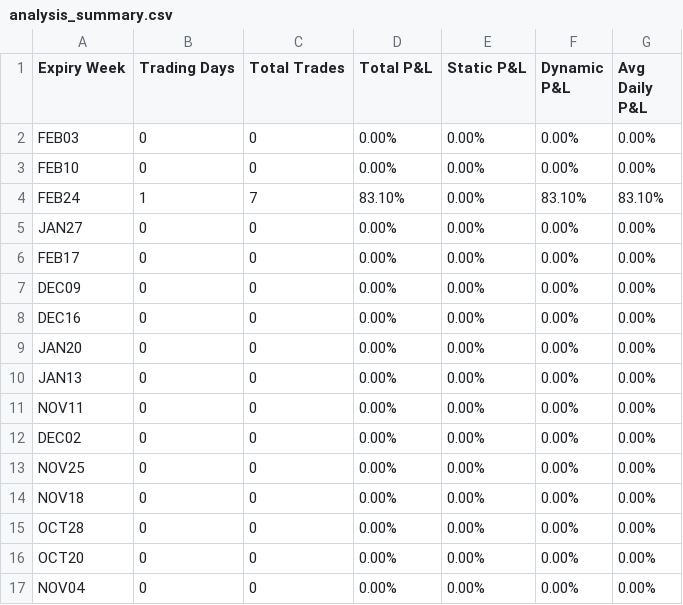
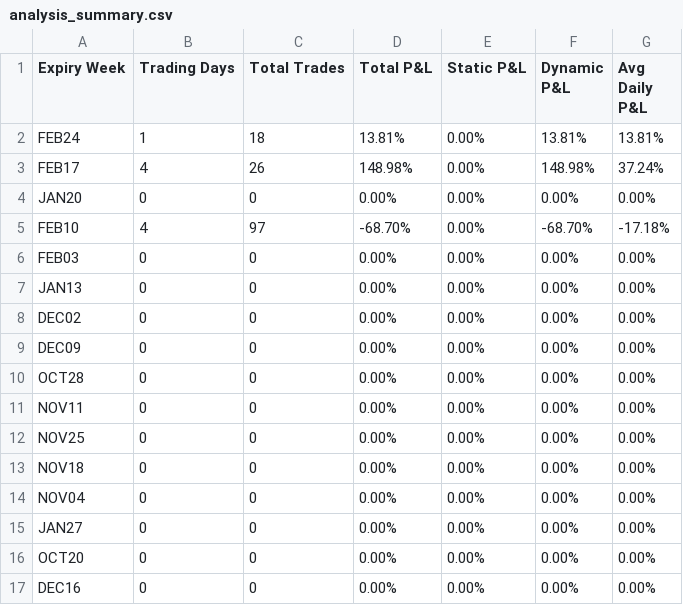
Before and after one commit to hemantsadhwani/kiteconnect_demarker, a CSV file: backtesting_st50/data/analysis_output/consolidated/analysis_summary.csv, drawn as a sheet.

```diff
--- a/backtesting_st50/data/analysis_output/consolidated/analysis_summary.csv
+++ b/backtesting_st50/data/analysis_output/consolidated/analysis_summary.csv
@@ -1,17 +1,17 @@
 Expiry Week,Trading Days,Total Trades,Total P&L,Static P&L,Dynamic P&L,Avg Daily P&L
+FEB24,1,18,13.81%,0.00%,13.81%,13.81%
+FEB17,4,26,148.98%,0.00%,148.98%,37.24%
+JAN20,0,0,0.00%,0.00%,0.00%,0.00%
+FEB10,4,97,-68.70%,0.00%,-68.70%,-17.18%
 FEB03,0,0,0.00%,0.00%,0.00%,0.00%
-FEB10,0,0,0.00%,0.00%,0.00%,0.00%
-FEB24,1,7,83.10%,0.00%,83.10%,83.10%
-JAN27,0,0,0.00%,0.00%,0.00%,0.00%
-FEB17,0,0,0.00%,0.00%,0.00%,0.00%
+JAN13,0,0,0.00%,0.00%,0.00%,0.00%
+DEC02,0,0,0.00%,0.00%,0.00%,0.00%
 DEC09,0,0,0.00%,0.00%,0.00%,0.00%
-DEC16,0,0,0.00%,0.00%,0.00%,0.00%
-JAN20,0,0,0.00%,0.00%,0.00%,0.00%
-JAN13,0,0,0.00%,0.00%,0.00%,0.00%
+OCT28,0,0,0.00%,0.00%,0.00%,0.00%
 NOV11,0,0,0.00%,0.00%,0.00%,0.00%
-DEC02,0,0,0.00%,0.00%,0.00%,0.00%
 NOV25,0,0,0.00%,0.00%,0.00%,0.00%
 NOV18,0,0,0.00%,0.00%,0.00%,0.00%
-OCT28,0,0,0.00%,0.00%,0.00%,0.00%
+NOV04,0,0,0.00%,0.00%,0.00%,0.00%
+JAN27,0,0,0.00%,0.00%,0.00%,0.00%
 OCT20,0,0,0.00%,0.00%,0.00%,0.00%
-NOV04,0,0,0.00%,0.00%,0.00%,0.00%
+DEC16,0,0,0.00%,0.00%,0.00%,0.00%
```
Also changed, not shown: backtesting_expiry/data/analysis_output/consolidated/analysis_summary.csv, 9 other files.
